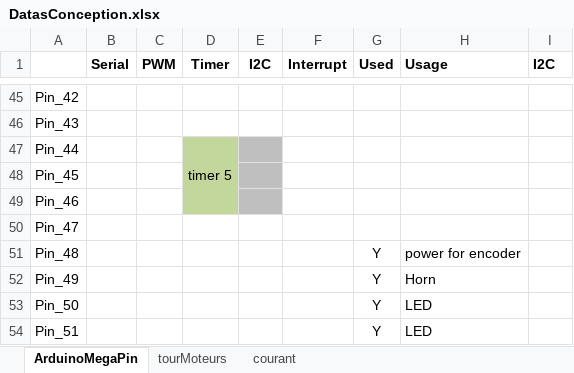
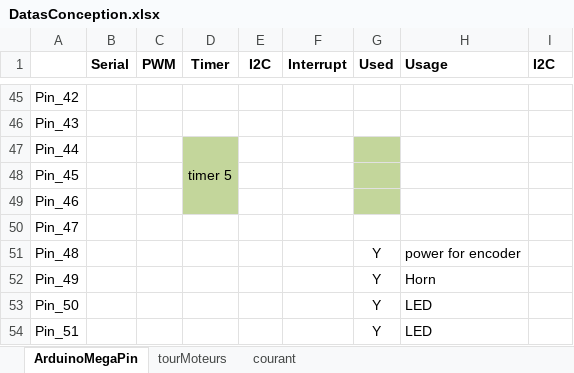
Before and after one commit to cuillerj/ApeRobot, an Excel workbook: ProjectDocumention/DatasConception.xlsx, sheet ArduinoMegaPin, drawn as a sheet; only a part is shown, gaps mark what is left out; values as stored, in another font and other column widths than the file's, no borders; the diff covers the shown part only; the diff names each change by its address in the sheet, - before the commit and + after, or states it on an @@ line.

```diff
--- a/ProjectDocumention/DatasConception.xlsx (sheet ArduinoMegaPin)
+++ b/ProjectDocumention/DatasConception.xlsx (sheet ArduinoMegaPin)
-E47:E49 fill: #BFBFBF
+E47:E49 fill: none
-G47:G49 fill: none
+G47:G49 fill: #C3D69B
```
Also changed, not shown: 12 edited cells and cell formats elsewhere in this sheet, 6 other files.
